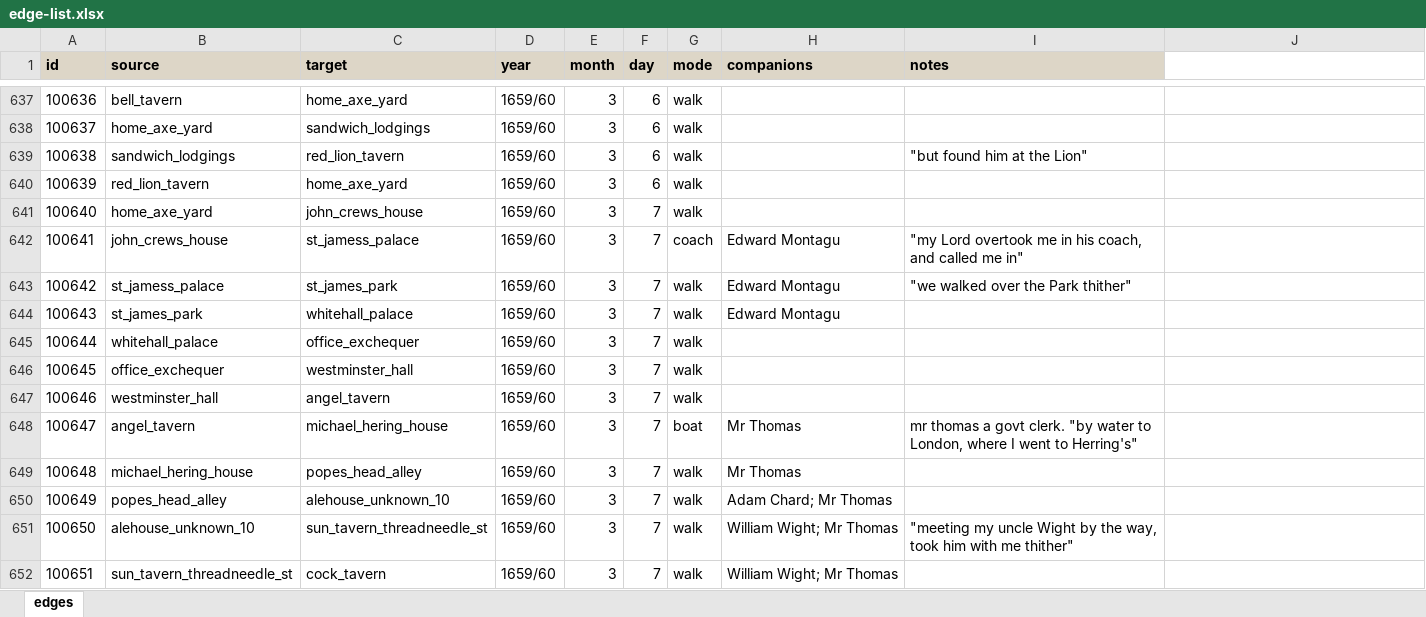
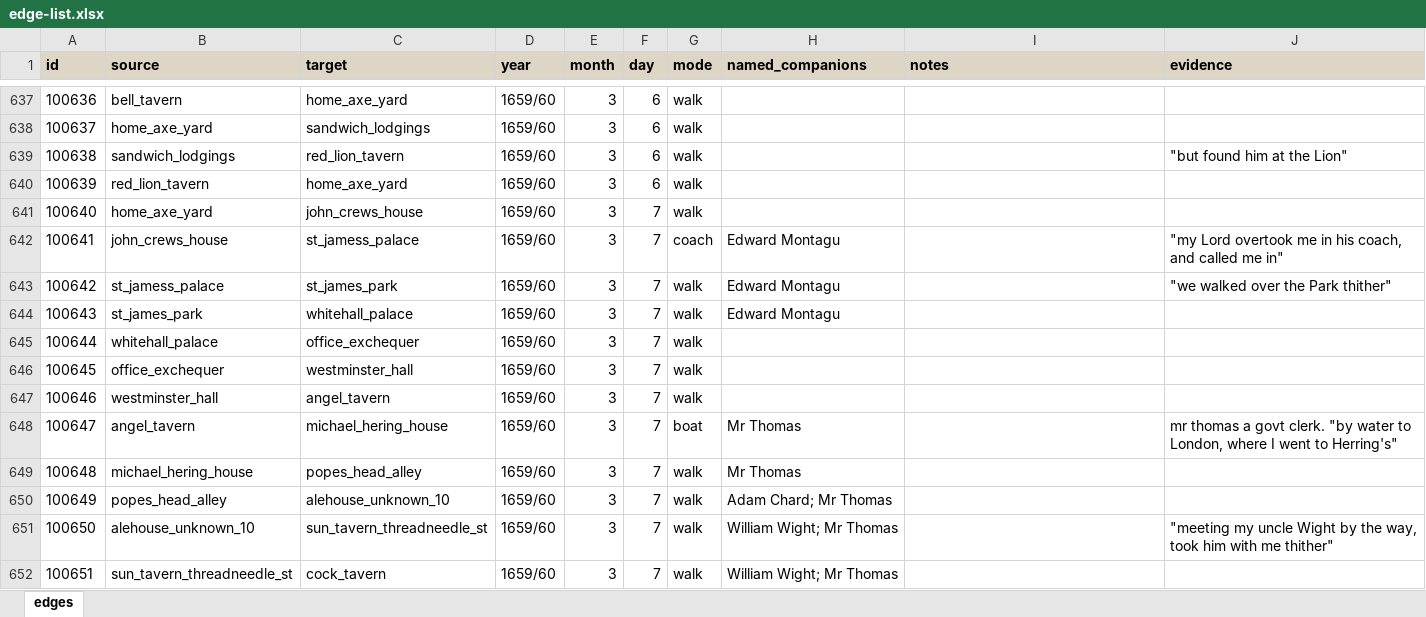
Before and after one commit to chnm/networking-pepys, an Excel workbook: edge-list.xlsx, sheet edges, drawn as a sheet; only a part is shown, gaps mark what is left out; values as stored, in another font and other column widths than the file's, no borders; the diff covers the shown part only; the diff names each change by its address in the sheet, - before the commit and + after, or states it on an @@ line.

```diff
--- a/edge-list.xlsx (sheet edges)
+++ b/edge-list.xlsx (sheet edges)
-H1: companions
+H1: named_companions
-J1: (empty)
+J1: evidence
-J1 fill: none
+J1 fill: #DDD6C7
-I639 (notes): "but found him at the Lion"
+I639 (notes): (empty)
-J639 (evidence): (empty)
+J639 (evidence): "but found him at the Lion"
-I642 (notes): "my Lord overtook me in his coach, and called me in"
+I642 (notes): (empty)
-J642 (evidence): (empty)
+J642 (evidence): "my Lord overtook me in his coach, and called me in"
-I643 (notes): "we walked over the Park thither"
+I643 (notes): (empty)
-J643 (evidence): (empty)
+J643 (evidence): "we walked over the Park thither"
-I648 (notes): mr thomas a govt clerk. "by water to London, where I went to Herring's"
+I648 (notes): (empty)
-J648 (evidence): (empty)
+J648 (evidence): mr thomas a govt clerk. "by water to London, where I went to Herring's"
-I651 (notes): "meeting my uncle Wight by the way, took him with me thither"
+I651 (notes): (empty)
-J651 (evidence): (empty)
+J651 (evidence): "meeting my uncle Wight by the way, took him with me thither"
```
Also changed, not shown: 756 edited cells elsewhere in this sheet, node-list.xlsx, 9 other files.
